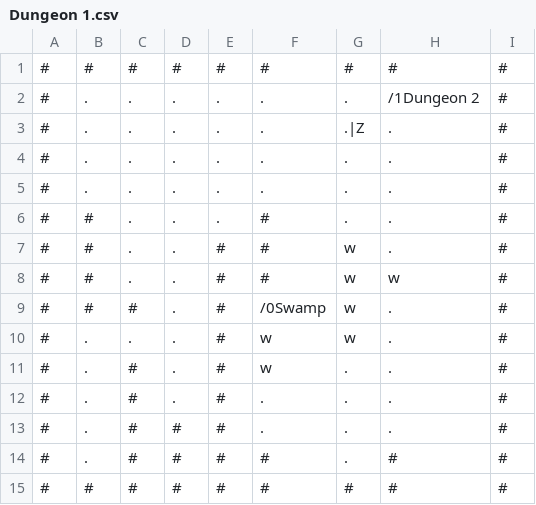
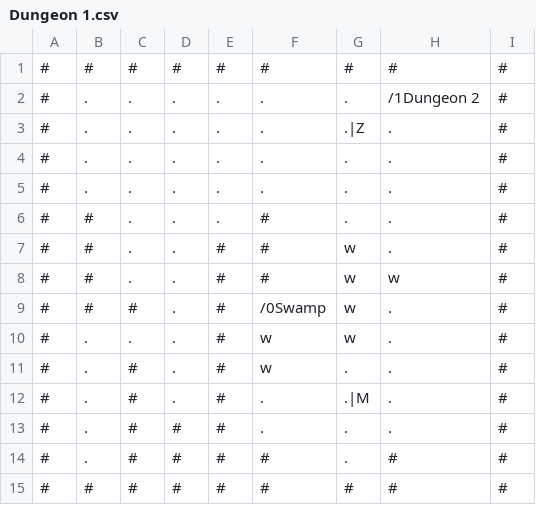
Before and after one commit to RawToast/bouken, a CSV file: public/world/Dungeon 1.csv, drawn as a sheet.

```diff
--- a/public/world/Dungeon 1.csv
+++ b/public/world/Dungeon 1.csv
@@ -11,3 +11,3 @@
 #,.,#,.,#,w,.,.,#
-#,.,#,.,#,.,.,.,#
+#,.,#,.,#,.,.|M,.,#
 #,.,#,#,#,.,.,.,#
```
Also changed, not shown: 6 other files.
